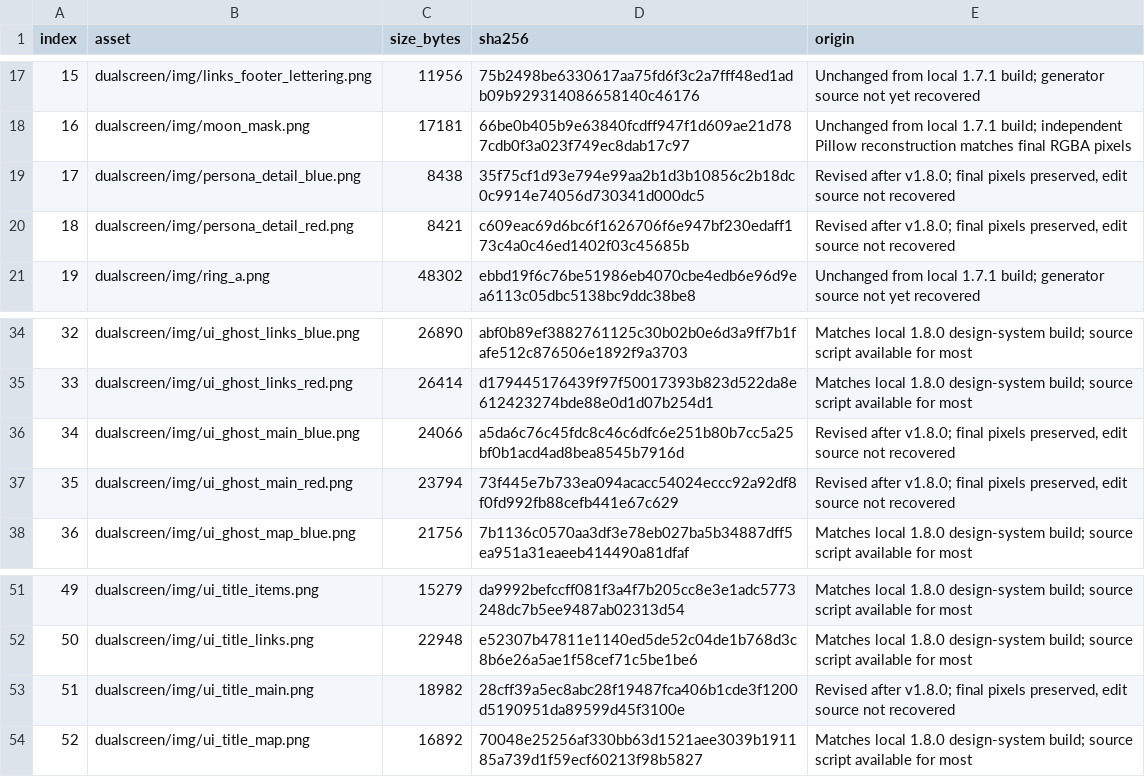
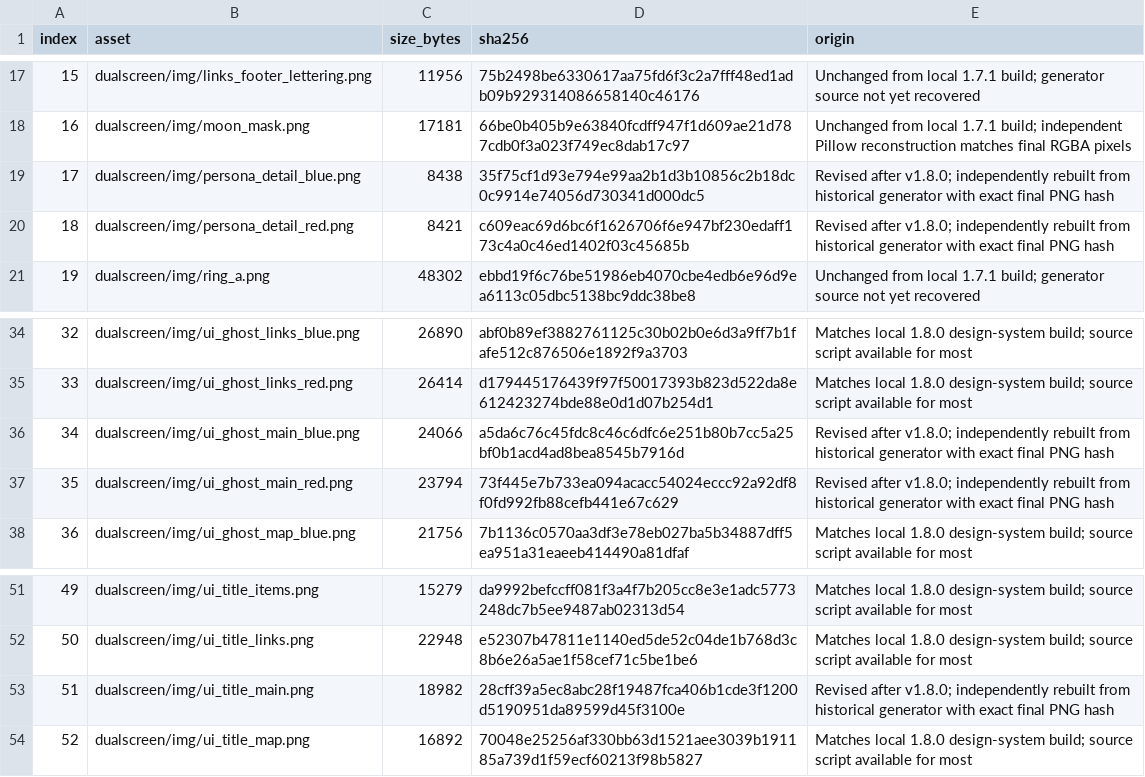
Before and after one commit to igawa6/eden-duo-companions, a CSV file: tools/p3p/v1810/ASSET_PROVENANCE.csv, drawn as a sheet; only a part is shown, gaps mark what is left out.

Commit message:
docs(p3p): identify five formerly unrecovered final graphics as exact-source

```diff
--- a/tools/p3p/v1810/ASSET_PROVENANCE.csv
+++ b/tools/p3p/v1810/ASSET_PROVENANCE.csv
@@ -18,4 +18,4 @@ index,asset,size_bytes,sha256,origin
 16,dualscreen/img/moon_mask.png,17181,66be0b405b9e63840fcdff947f1d609ae21d787cdb0f3a023f749ec8dab17c97,Unchanged from local 1.7.1 build; independent Pillow reconstruction matches final RGBA pixels
-17,dualscreen/img/persona_detail_blue.png,8438,35f75cf1d93e794e99aa2b1d3b10856c2b18dc0c9914e74056d730341d000dc5,"Revised after v1.8.0; final pixels preserved, edit source not recovered"
-18,dualscreen/img/persona_detail_red.png,8421,c609eac69d6bc6f1626706f6e947bf230edaff173c4a0c46ed1402f03c45685b,"Revised after v1.8.0; final pixels preserved, edit source not recovered"
+17,dualscreen/img/persona_detail_blue.png,8438,35f75cf1d93e794e99aa2b1d3b10856c2b18dc0c9914e74056d730341d000dc5,"Revised after v1.8.0; independently rebuilt from historical generator with exact final PNG hash"
+18,dualscreen/img/persona_detail_red.png,8421,c609eac69d6bc6f1626706f6e947bf230edaff173c4a0c46ed1402f03c45685b,"Revised after v1.8.0; independently rebuilt from historical generator with exact final PNG hash"
 19,dualscreen/img/ring_a.png,48302,ebbd19f6c76be51986eb4070cbe4edb6e96d9ea6113c05dbc5138bc9ddc38be8,Unchanged from local 1.7.1 build; generator source not yet recovered
@@ -35,4 +35,4 @@ index,asset,size_bytes,sha256,origin
 33,dualscreen/img/ui_ghost_links_red.png,26414,d179445176439f97f50017393b823d522da8e612423274bde88e0d1d07b254d1,Matches local 1.8.0 design-system build; source script available for most
-34,dualscreen/img/ui_ghost_main_blue.png,24066,a5da6c76c45fdc8c46c6dfc6e251b80b7cc5a25bf0b1acd4ad8bea8545b7916d,"Revised after v1.8.0; final pixels preserved, edit source not recovered"
-35,dualscreen/img/ui_ghost_main_red.png,23794,73f445e7b733ea094acacc54024eccc92a92df8f0fd992fb88cefb441e67c629,"Revised after v1.8.0; final pixels preserved, edit source not recovered"
+34,dualscreen/img/ui_ghost_main_blue.png,24066,a5da6c76c45fdc8c46c6dfc6e251b80b7cc5a25bf0b1acd4ad8bea8545b7916d,"Revised after v1.8.0; independently rebuilt from historical generator with exact final PNG hash"
+35,dualscreen/img/ui_ghost_main_red.png,23794,73f445e7b733ea094acacc54024eccc92a92df8f0fd992fb88cefb441e67c629,"Revised after v1.8.0; independently rebuilt from historical generator with exact final PNG hash"
 36,dualscreen/img/ui_ghost_map_blue.png,21756,7b1136c0570aa3df3e78eb027ba5b34887dff5ea951a31eaeeb414490a81dfaf,Matches local 1.8.0 design-system build; source script available for most
@@ -52,3 +52,3 @@ index,asset,size_bytes,sha256,origin
 50,dualscreen/img/ui_title_links.png,22948,e52307b47811e1140ed5de52c04de1b768d3c8b6e26a5ae1f58cef71c5be1be6,Matches local 1.8.0 design-system build; source script available for most
-51,dualscreen/img/ui_title_main.png,18982,28cff39a5ec8abc28f19487fca406b1cde3f1200d5190951da89599d45f3100e,"Revised after v1.8.0; final pixels preserved, edit source not recovered"
+51,dualscreen/img/ui_title_main.png,18982,28cff39a5ec8abc28f19487fca406b1cde3f1200d5190951da89599d45f3100e,"Revised after v1.8.0; independently rebuilt from historical generator with exact final PNG hash"
 52,dualscreen/img/ui_title_map.png,16892,70048e25256af330bb63d1521aee3039b191185a739d1f59ecf60213f98b5827,Matches local 1.8.0 design-system build; source script available for most
```
